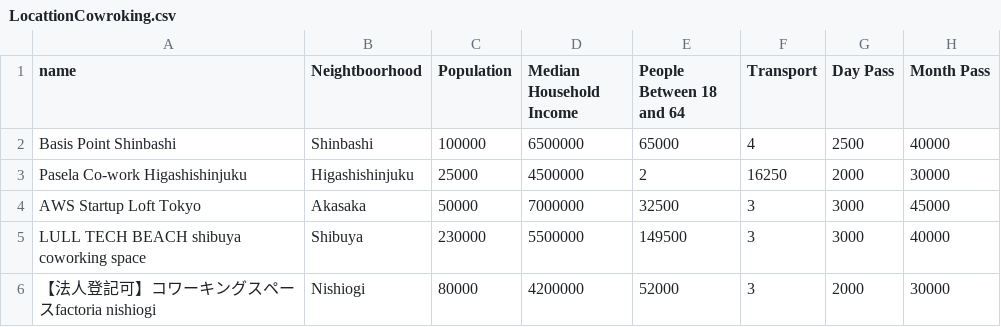
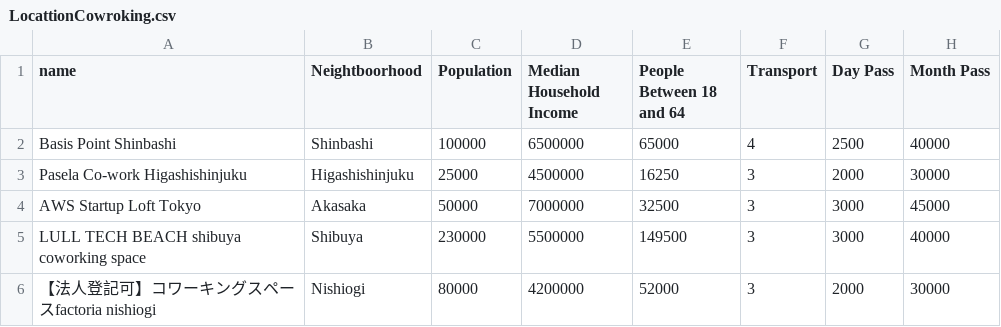
Before and after one commit to GabrielFersPin/Coworking, a CSV file: src/results/Tokyo/LocattionCowroking.csv, drawn as a sheet.

Commit message:
new file:   src/data_processing/corr_tokyo.ipynb 	modified:   src/results/Tokyo/LocattionCowroking.csv

```diff
--- a/src/results/Tokyo/LocattionCowroking.csv
+++ b/src/results/Tokyo/LocattionCowroking.csv
@@ -2,3 +2,3 @@ name,Neightboorhood,Population,Median Household Income,People Between 18 and 64,
 Basis Point Shinbashi,Shinbashi,100000,6500000,65000,4,2500,40000
-Pasela Co-work Higashishinjuku,Higashishinjuku,25000,4500000,2,16250,2000,30000
+Pasela Co-work Higashishinjuku,Higashishinjuku,25000,4500000,16250,3,2000,30000
 AWS Startup Loft Tokyo,Akasaka,50000,7000000,32500,3,3000,45000
```
Also changed, not shown: 1 other file.
